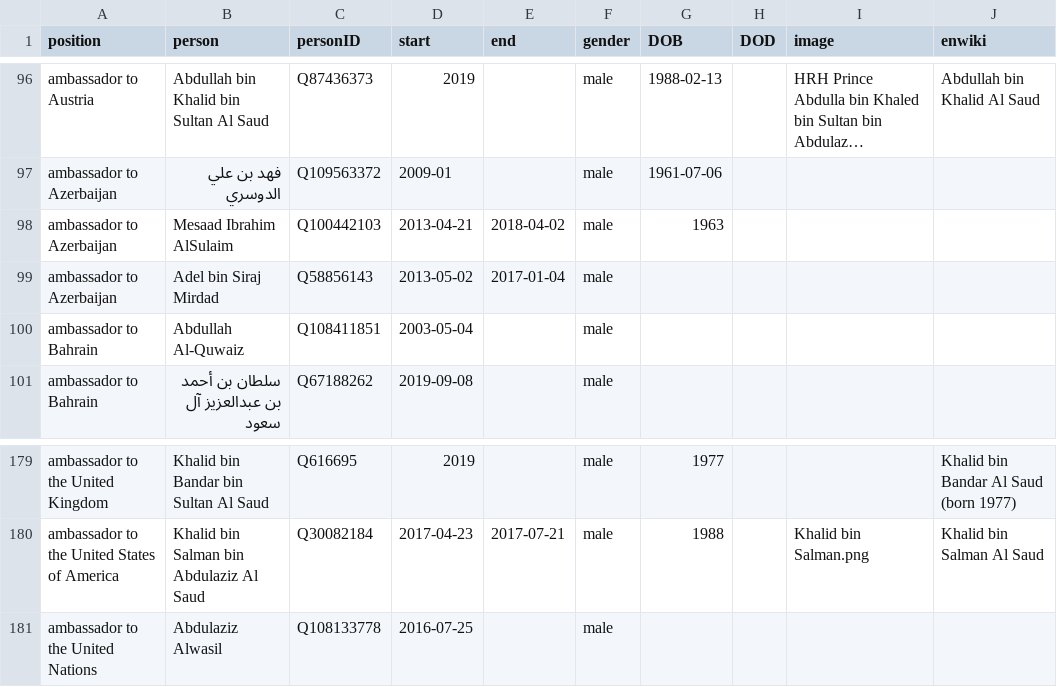
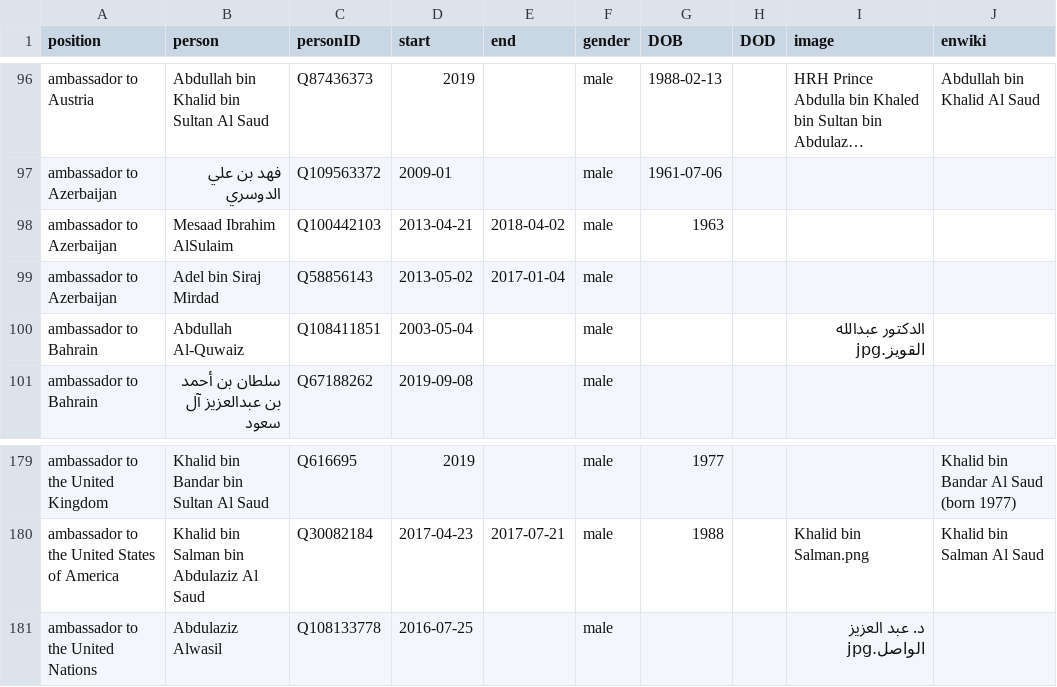
Before and after one commit to every-politician-scrapers/saudi-ministers, a CSV file: html/holders21.csv, drawn as a sheet; only a part is shown, gaps mark what is left out; long unchanged cells end in ….

Commit message:
PCB update

```diff
--- a/html/holders21.csv
+++ b/html/holders21.csv
@@ -99,3 +99,3 @@ ambassador to Azerbaijan,Mesaad Ibrahim AlSulaim,Q100442103,2013-04-21,2018-04-0
 ambassador to Azerbaijan,Adel bin Siraj Mirdad,Q58856143,2013-05-02,2017-01-04,male,,,,
-ambassador to Bahrain,Abdullah Al-Quwaiz,Q108411851,2003-05-04,,male,,,,
+ambassador to Bahrain,Abdullah Al-Quwaiz,Q108411851,2003-05-04,,male,,,الدكتور عبدالله القويز.jpg,
 ambassador to Bahrain,سلطان بن أحمد بن عبدالعزيز آل سعود,Q67188262,2019-09-08,,male,,,,
@@ -180,2 +180,2 @@ ambassador to the United Kingdom,Khalid bin Bandar bin Sultan Al Saud,Q616695,20
 ambassador to the United States of America,Khalid bin Salman bin Abdulaziz Al Saud,Q30082184,2017-04-23,2017-07-21,male,1988,,Khalid bin Salman.png,Khalid bin Salman Al Saud
-ambassador to the United Nations,Abdulaziz Alwasil,Q108133778,2016-07-25,,male,,,,
+ambassador to the United Nations,Abdulaziz Alwasil,Q108133778,2016-07-25,,male,,,د. عبد العزيز الواصل.jpg,
```
